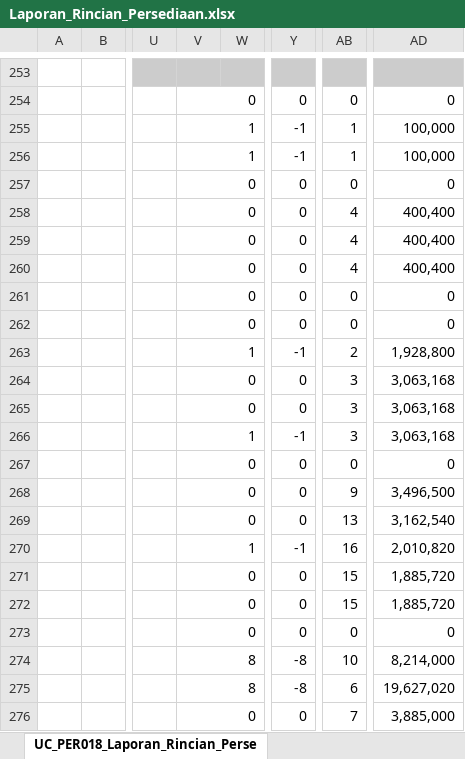
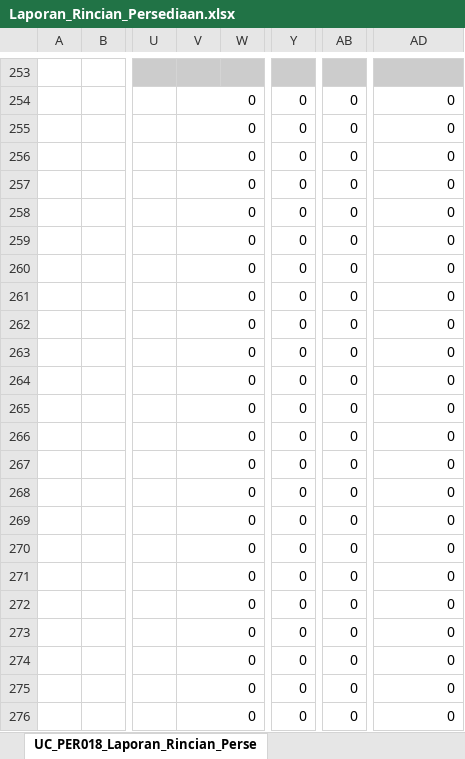
Before and after one commit to marshelaalya/simutan-bps, an Excel workbook: resources/excel/Laporan_Rincian_Persediaan.xlsx, sheet UC_PER018_Laporan_Rincian_Perse, drawn as a sheet; only a part is shown, gaps mark what is left out; values as stored, in another font and other column widths than the file's, no borders; the diff covers the shown part only; the diff names each change by its address in the sheet, - before the commit and + after, or states it on an @@ line.

```diff
--- a/resources/excel/Laporan_Rincian_Persediaan.xlsx (sheet UC_PER018_Laporan_Rincian_Perse)
+++ b/resources/excel/Laporan_Rincian_Persediaan.xlsx (sheet UC_PER018_Laporan_Rincian_Perse)
-V255:V256: 1
+V255:V256: 0
-Y255:Y256: -1
+Y255:Y256: 0
-AB255:AB256: 1
+AB255:AB256: 0
-AD255:AD256: 100,000
+AD255:AD256: 0
-AB258:AB260: 4
+AB258:AB260: 0
-AD258:AD260: 400,400
+AD258:AD260: 0
-V263: 1
+V263: 0
-Y263: -1
+Y263: 0
-AB263: 2
+AB263: 0
-AD263: 1,928,800
+AD263: 0
-AB264:AB266: 3
+AB264:AB266: 0
-AD264:AD266: 3,063,168
+AD264:AD266: 0
-V266: 1
+V266: 0
-Y266: -1
+Y266: 0
-AB268: 9
+AB268: 0
-AD268: 3,496,500
+AD268: 0
-AB269: 13
+AB269: 0
-AD269: 3,162,540
+AD269: 0
-V270: 1
+V270: 0
-Y270: -1
+Y270: 0
-AB270: 16
+AB270: 0
-AD270: 2,010,820
+AD270: 0
-AB271:AB272: 15
+AB271:AB272: 0
-AD271:AD272: 1,885,720
+AD271:AD272: 0
-V274:V275: 8
+V274:V275: 0
-Y274:Y275: -8
+Y274:Y275: 0
-AB274: 10
+AB274: 0
-AD274: 8,214,000
+AD274: 0
-AB275: 6
+AB275: 0
-AD275: 19,627,020
+AD275: 0
-AB276: 7
+AB276: 0
-AD276: 3,885,000
+AD276: 0
```
Also changed, not shown: 12 added rows, 12 removed rows and 372 edited cells elsewhere in this sheet, formulas that keep their value, 7 other files.
